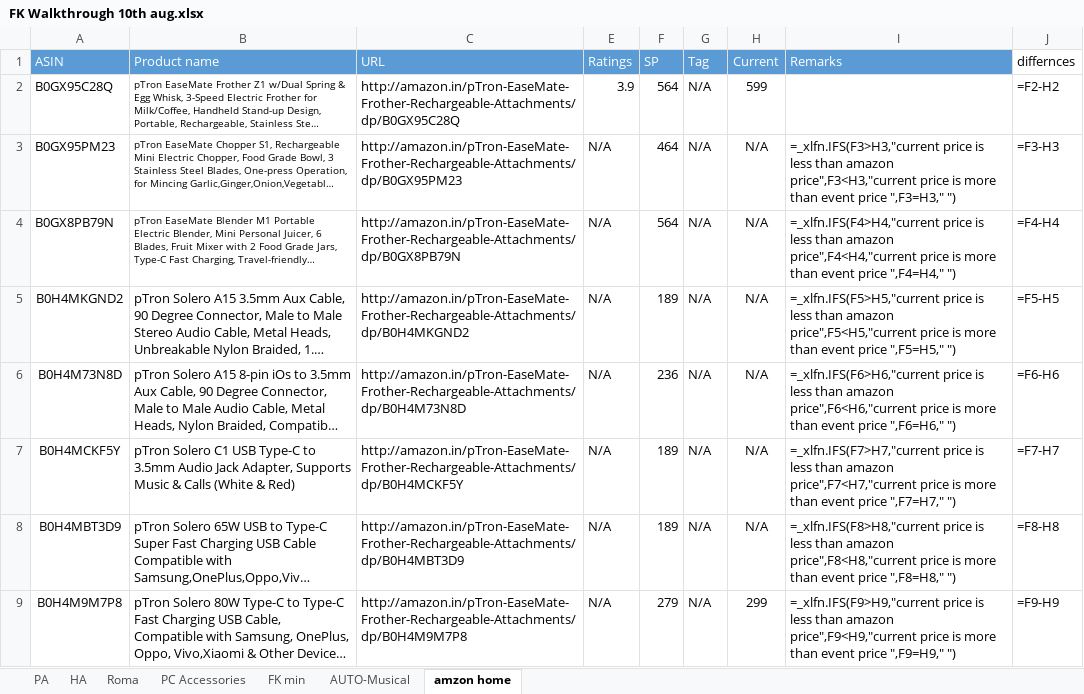
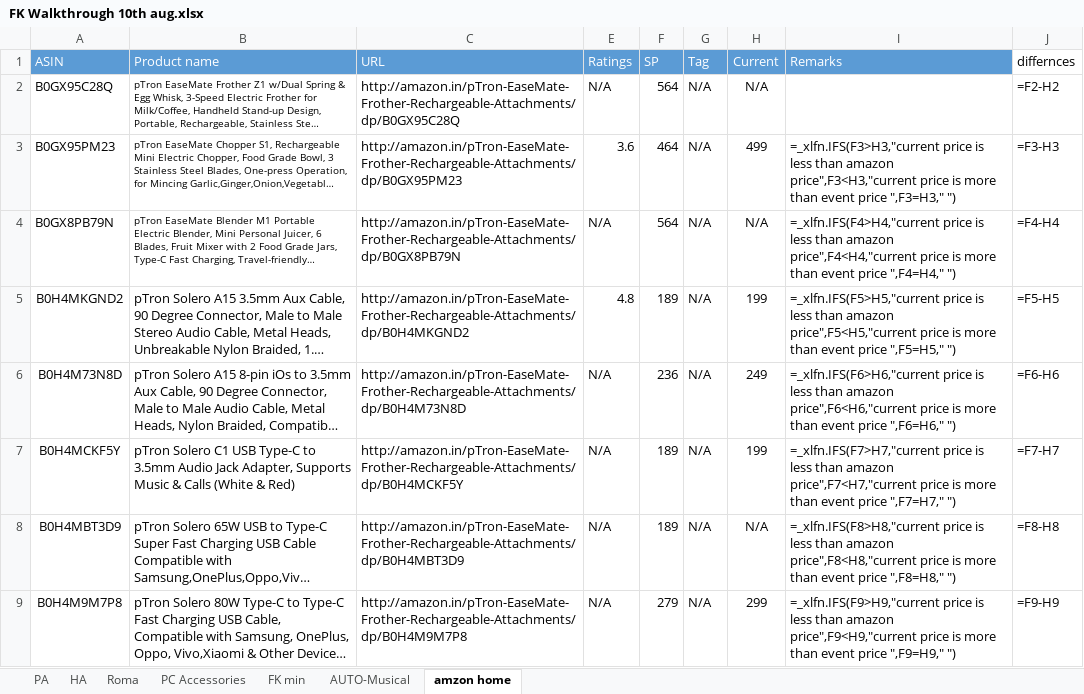
Before and after one commit to saiallaturthi/amazon-price-scraper, an Excel workbook: FK Walkthrough 10th aug.xlsx, sheet amzon home, drawn as a sheet; only a part is shown; long unchanged cells end in …; values as stored, in another font and other column widths than the file's, no borders; formulas without a stored value are shown as written; the diff covers the shown part only; the diff names each change by its address in the sheet, - before the commit and + after, or states it on an @@ line.

```diff
--- a/FK Walkthrough 10th aug.xlsx (sheet amzon home)
+++ b/FK Walkthrough 10th aug.xlsx (sheet amzon home)
-E2 (Ratings): 3.9
+E2 (Ratings): N/A
-H2 (Current): 599
+H2 (Current): N/A
-E3 (Ratings): N/A
+E3 (Ratings): 3.6
-H3 (Current): N/A
+H3 (Current): 499
-E5 (Ratings): N/A
+E5 (Ratings): 4.8
-H5 (Current): N/A
+H5 (Current): 199
-H6 (Current): N/A
+H6 (Current): 249
-H7 (Current): N/A
+H7 (Current): 199
```
Also changed, not shown: 11 edited cells elsewhere in this sheet.
